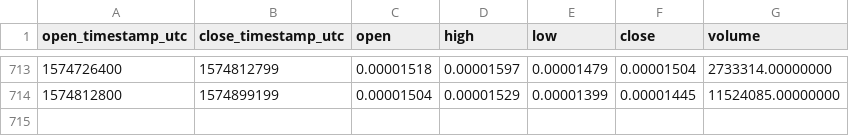
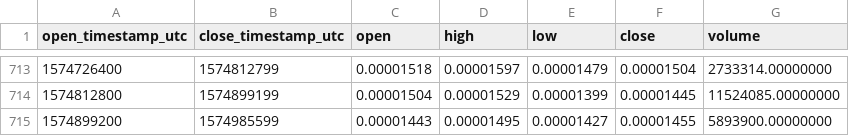
Before and after one commit to cryptobigbro/binance-TNBETH, a CSV file: binance-TNBETH-1d.csv, drawn as a sheet; only a part is shown, gaps mark what is left out; the diff names each change by its address in the sheet, - before the commit and + after, or states it on an @@ line.

Commit message:
Update OHLCV data.

```diff
--- a/binance-TNBETH-1d.csv
+++ b/binance-TNBETH-1d.csv
+row 715: 1574899200 | 1574985599 | 0.00001443 | 0.00001495 | 0.00001427 | 0.00001455 | 5893900.00000000
```
Also changed, not shown: 1 other file.
